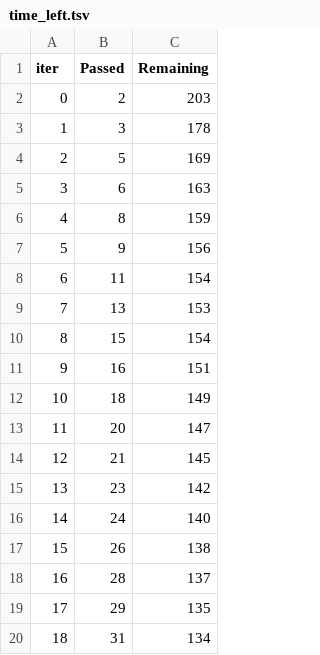
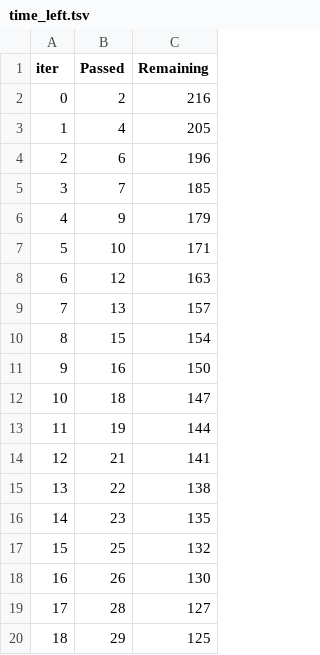
Before and after one commit to SUREN7-7/Student_Marks_Prediction, a TSV file: catboost_info/time_left.tsv, drawn as a sheet; only a part is shown; the diff covers the shown part only.

```diff
--- a/catboost_info/time_left.tsv
+++ b/catboost_info/time_left.tsv
@@ -1,20 +1,20 @@
 iter	Passed	Remaining
-0	2	203
-1	3	178
-2	5	169
-3	6	163
-4	8	159
-5	9	156
-6	11	154
-7	13	153
+0	2	216
+1	4	205
+2	6	196
+3	7	185
+4	9	179
+5	10	171
+6	12	163
+7	13	157
 8	15	154
-9	16	151
-10	18	149
-11	20	147
-12	21	145
-13	23	142
-14	24	140
-15	26	138
-16	28	137
-17	29	135
-18	31	134
+9	16	150
+10	18	147
+11	19	144
+12	21	141
+13	22	138
+14	23	135
+15	25	132
+16	26	130
+17	28	127
+18	29	125
```
Also changed, not shown: 151 edited cells elsewhere in this file, 3 other files.
